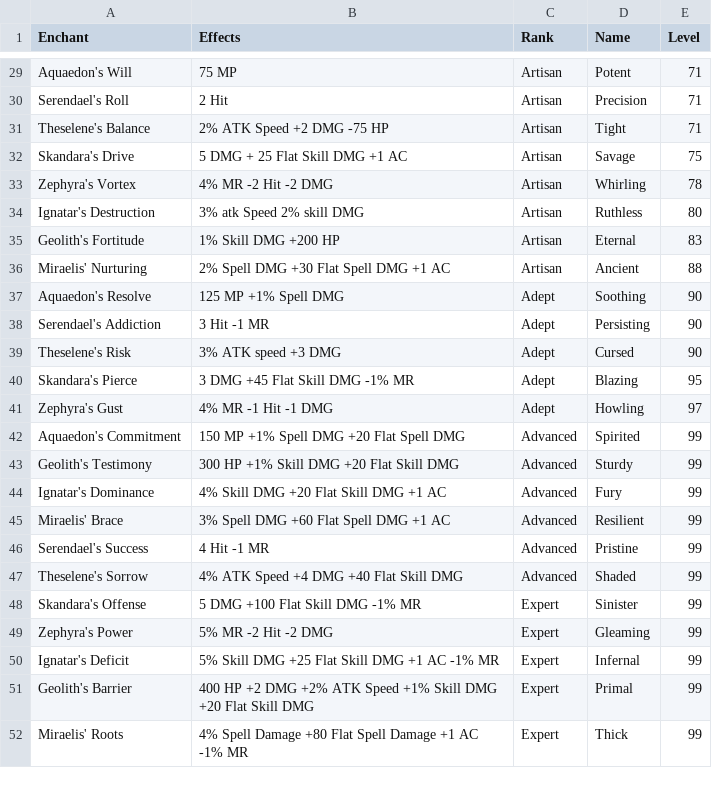
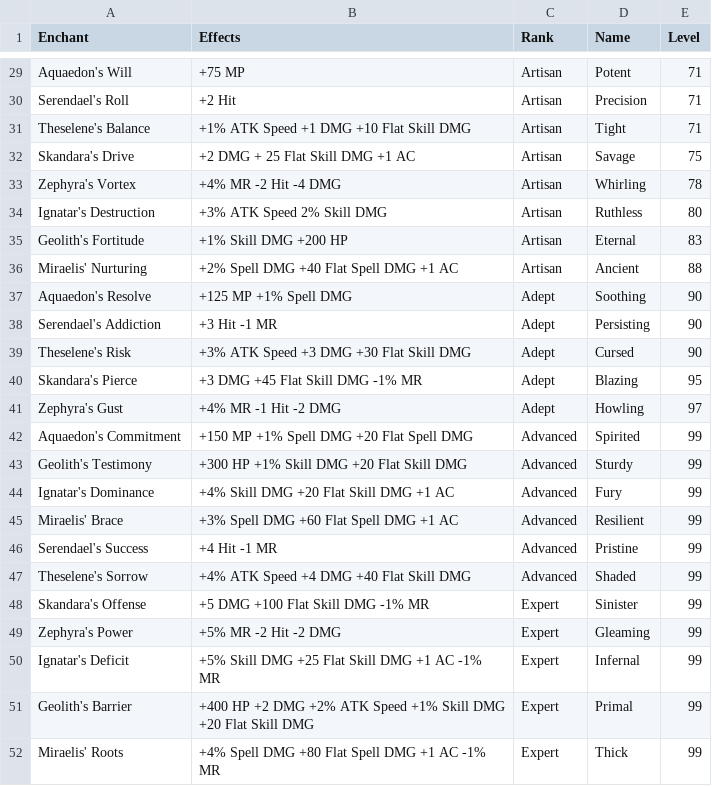
Before and after one commit to unora-project/unora-project.github.io, a CSV file: docs/professions/csv/enchanting/enchants.csv, drawn as a sheet; only a part is shown, gaps mark what is left out; the diff covers the shown part only; the diff names each change by its address in the sheet, - before the commit and + after, or states it on an @@ line.

```diff
--- a/docs/professions/csv/enchanting/enchants.csv
+++ b/docs/professions/csv/enchanting/enchants.csv
-B29 (Effects): 75 MP
+B29 (Effects): +75 MP
-B30 (Effects): 2 Hit
+B30 (Effects): +2 Hit
-B31 (Effects): 2% ATK Speed +2 DMG -75 HP
+B31 (Effects): +1% ATK Speed +1 DMG +10 Flat Skill DMG
-B32 (Effects): 5 DMG + 25 Flat Skill DMG +1 AC
+B32 (Effects): +2 DMG + 25 Flat Skill DMG +1 AC
-B33 (Effects): 4% MR -2 Hit -2 DMG
+B33 (Effects): +4% MR -2 Hit -4 DMG
-B34 (Effects): 3% atk Speed 2% skill DMG
+B34 (Effects): +3% ATK Speed 2% Skill DMG
-B35 (Effects): 1% Skill DMG +200 HP
+B35 (Effects): +1% Skill DMG +200 HP
-B36 (Effects): 2% Spell DMG +30 Flat Spell DMG +1 AC
+B36 (Effects): +2% Spell DMG +40 Flat Spell DMG +1 AC
-B37 (Effects): 125 MP +1% Spell DMG
+B37 (Effects): +125 MP +1% Spell DMG
-B38 (Effects): 3 Hit -1 MR
+B38 (Effects): +3 Hit -1 MR
-B39 (Effects): 3% ATK speed +3 DMG
+B39 (Effects): +3% ATK Speed +3 DMG +30 Flat Skill DMG
-B40 (Effects): 3 DMG +45 Flat Skill DMG -1% MR
+B40 (Effects): +3 DMG +45 Flat Skill DMG -1% MR
-B41 (Effects): 4% MR -1 Hit -1 DMG
+B41 (Effects): +4% MR -1 Hit -2 DMG
-B42 (Effects): 150 MP +1% Spell DMG +20 Flat Spell DMG
+B42 (Effects): +150 MP +1% Spell DMG +20 Flat Spell DMG
-B43 (Effects): 300 HP +1% Skill DMG +20 Flat Skill DMG
+B43 (Effects): +300 HP +1% Skill DMG +20 Flat Skill DMG
-B44 (Effects): 4% Skill DMG +20 Flat Skill DMG +1 AC
+B44 (Effects): +4% Skill DMG +20 Flat Skill DMG +1 AC
-B45 (Effects): 3% Spell DMG +60 Flat Spell DMG +1 AC
+B45 (Effects): +3% Spell DMG +60 Flat Spell DMG +1 AC
-B46 (Effects): 4 Hit -1 MR
+B46 (Effects): +4 Hit -1 MR
-B47 (Effects): 4% ATK Speed +4 DMG +40 Flat Skill DMG
+B47 (Effects): +4% ATK Speed +4 DMG +40 Flat Skill DMG
-B48 (Effects): 5 DMG +100 Flat Skill DMG -1% MR
+B48 (Effects): +5 DMG +100 Flat Skill DMG -1% MR
-B49 (Effects): 5% MR -2 Hit -2 DMG
+B49 (Effects): +5% MR -2 Hit -2 DMG
-B50 (Effects): 5% Skill DMG +25 Flat Skill DMG +1 AC -1% MR
+B50 (Effects): +5% Skill DMG +25 Flat Skill DMG +1 AC -1% MR
-B51 (Effects): 400 HP +2…
+B51 (Effects): +400 HP +2…
-B52 (Effects): 4% Spell Damage +80 Flat Spell Damage +1 AC…
+B52 (Effects): +4% Spell DMG +80 Flat Spell DMG +1 AC…
```
Also changed, not shown: 27 edited cells elsewhere in this file.
